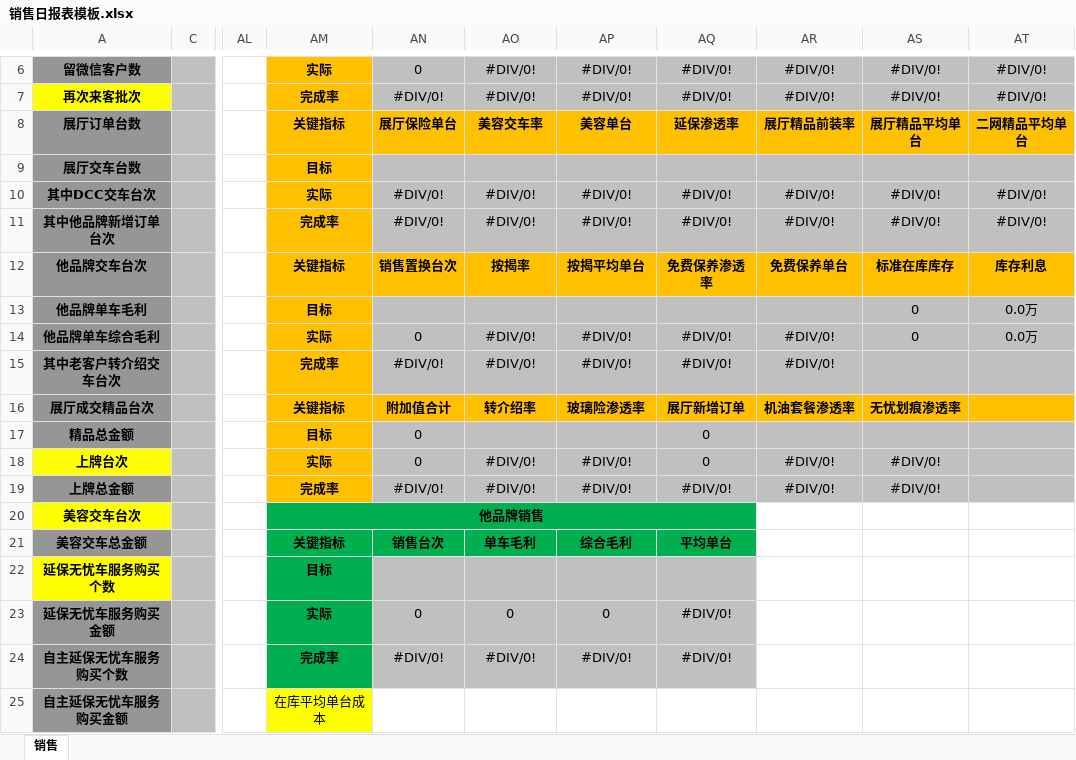
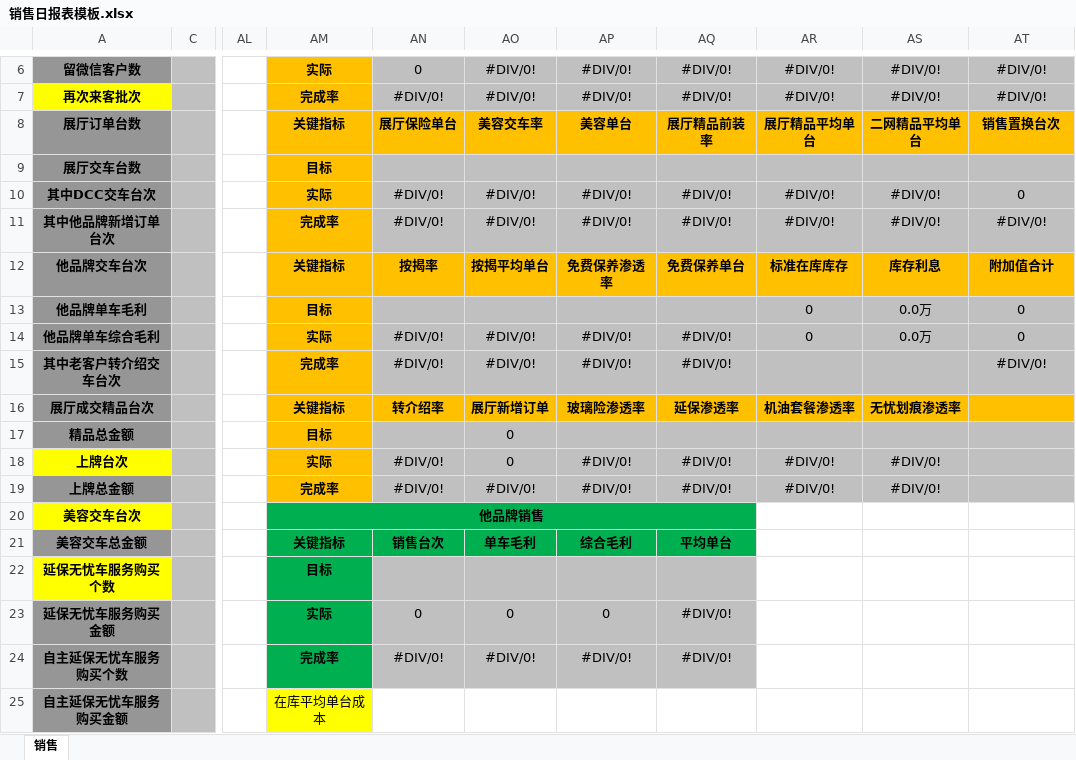
Before and after one commit to shaohaiou/hongxu, an Excel workbook: Hx.BackAdmin/App_Data/销售日报表模板.xlsx, sheet 销售, drawn as a sheet; only a part is shown, gaps mark what is left out; values as stored, in another font and other column widths than the file's, no borders; the diff names each change by its address in the sheet, - before the commit and + after, or states it on an @@ line.

```diff
--- a/Hx.BackAdmin/App_Data/销售日报表模板.xlsx (sheet 销售)
+++ b/Hx.BackAdmin/App_Data/销售日报表模板.xlsx (sheet 销售)
-AQ8: 延保渗透率
+AQ8: 展厅精品前装率
-AR8: 展厅精品前装率
+AR8: 展厅精品平均单台
-AS8: 展厅精品平均单台
+AS8: 二网精品平均单台
-AT8: 二网精品平均单台
+AT8: 销售置换台次
-AT10: #DIV/0!
+AT10: 0
-AN12: 销售置换台次
+AN12: 按揭率
-AO12: 按揭率
+AO12: 按揭平均单台
-AP12: 按揭平均单台
+AP12: 免费保养渗透率
-AQ12: 免费保养渗透率
+AQ12: 免费保养单台
-AR12: 免费保养单台
+AR12: 标准在库库存
-AS12: 标准在库库存
+AS12: 库存利息
-AT12: 库存利息
+AT12: 附加值合计
-AR13: (empty)
+AR13: 0
-AS13:AS14: 0
+AS13:AS14: 0.0万
-AT13:AT14: 0.0万
+AT13:AT14: 0
-AN14: 0
+AN14: #DIV/0!
-AR14: #DIV/0!
+AR14: 0
-AR15: #DIV/0!
+AR15: (empty)
-AT15: (empty)
+AT15: #DIV/0!
-AN16: 附加值合计
+AN16: 转介绍率
-AO16: 转介绍率
+AO16: 展厅新增订单
-AQ16: 展厅新增订单
+AQ16: 延保渗透率
-AN17: 0
+AN17: (empty)
-AO17: (empty)
+AO17: 0
-AQ17: 0
+AQ17: (empty)
-AN18: 0
+AN18: #DIV/0!
-AO18: #DIV/0!
+AO18: 0
-AQ18: 0
+AQ18: #DIV/0!
```
Also changed, not shown: formulas that keep their value, Hx.BackAdmin/App_Data/DCC月报.xlsx, Hx.BackAdmin/App_Data/售后日报表模板.xlsx, 11 other files.
